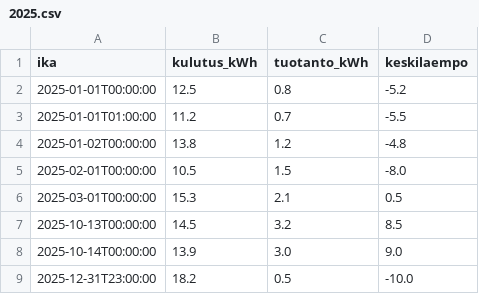
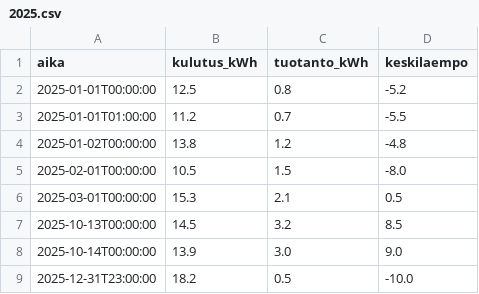
Before and after one commit to AlexHedman/python-harjoitukset, a CSV file: viikko6/2025.csv, drawn as a sheet.

Commit message:
Rename 'ika' to 'aika' in CSV header

```diff
--- a/viikko6/2025.csv
+++ b/viikko6/2025.csv
@@ -1,2 +1,2 @@
-ika,kulutus_kWh,tuotanto_kWh,keskilaempo
+aika,kulutus_kWh,tuotanto_kWh,keskilaempo
 2025-01-01T00:00:00,12.5,0.8, -5.2
```
